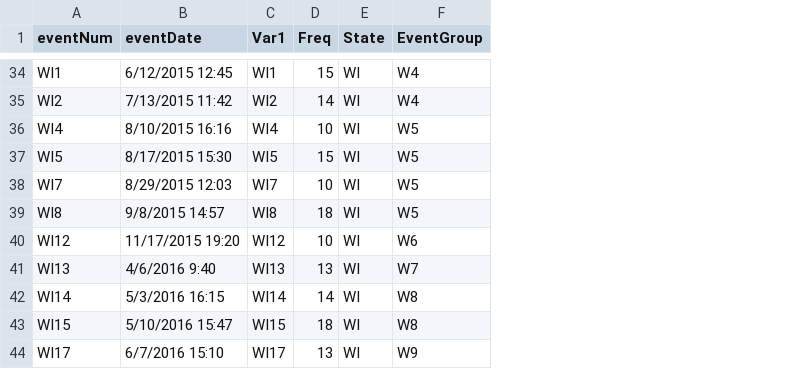
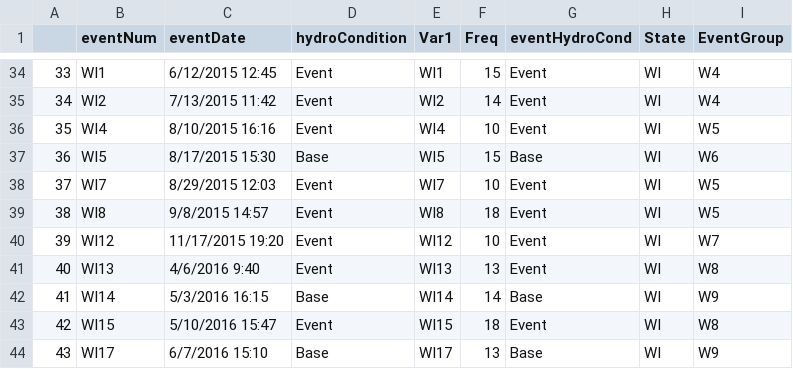
Before and after one commit to srcorsi-USGS/GLPF, a CSV file: scripts/4_model/eventFreqAndDates.csv, drawn as a sheet; only a part is shown, gaps mark what is left out; addresses are those after the commit; the diff covers the shown part only; the diff names each change by its address in the sheet, - before the commit and + after, or states it on an @@ line.

Commit message:
Added Base and Event to eventFreqAndDates.csv, and changed event groupings accordingly.

```diff
--- a/scripts/4_model/eventFreqAndDates.csv
+++ b/scripts/4_model/eventFreqAndDates.csv
+column A, rows 34-44: 33 | 34 | 35 | 36 | 37 | 38 | 39 | 40 | 41 | 42 | 43
+column D (hydroCondition), rows 34-44: Event | Event | Event | Base | Event | Event | Event | Event | Base | Event | Base
+column G (eventHydroCond), rows 34-44: Event | Event | Event | Base | Event | Event | Event | Event | Base | Event | Base
-I37 (EventGroup): W5
+I37 (EventGroup): W6
-I40 (EventGroup): W6
+I40 (EventGroup): W7
-I41 (EventGroup): W7
+I41 (EventGroup): W8
-I42 (EventGroup): W8
+I42 (EventGroup): W9
```
Also changed, not shown: 8 edited cells elsewhere in this file.
